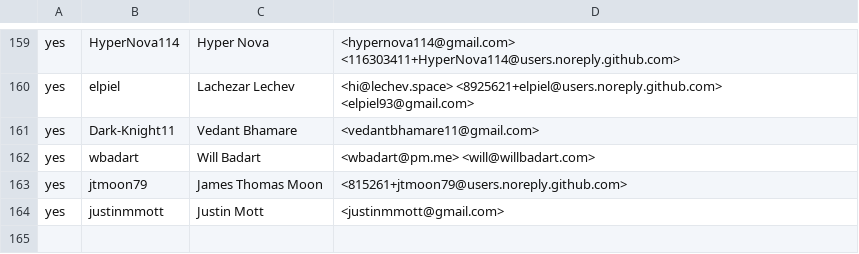
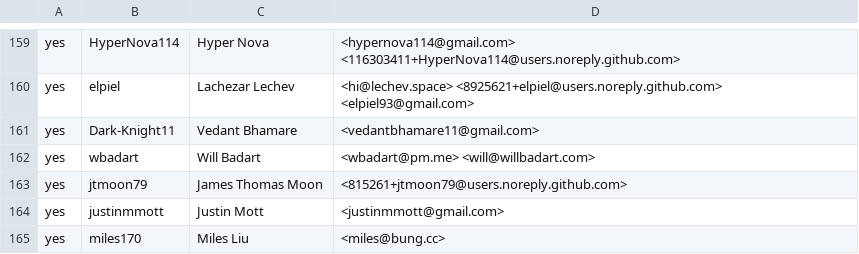
Before and after one commit to rjtch/ockam-contributors, a CSV file: CONTRIBUTORS.csv, drawn as a sheet; only a part is shown, gaps mark what is left out.

Commit message:
add `miles170` to the contributors list

```diff
--- a/CONTRIBUTORS.csv
+++ b/CONTRIBUTORS.csv
@@ -164 +164,2 @@ yes,jtmoon79,James Thomas Moon,<815261+jtmoon79@users.noreply.github.com>
 yes,justinmmott,Justin Mott,<justinmmott@gmail.com>
+yes,miles170,Miles Liu,<miles@bung.cc>
```
